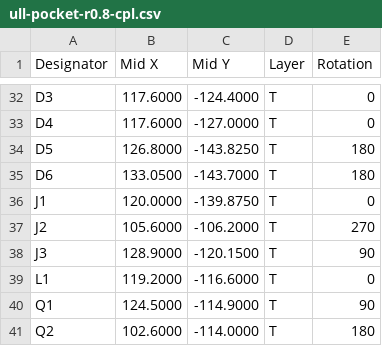
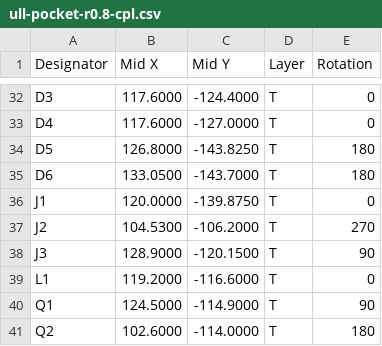
Before and after one commit to ullnorse/ull-pocket, a CSV file: production/ull-pocket-r0.8-cpl.csv, drawn as a sheet; only a part is shown, gaps mark what is left out.

```diff
--- a/production/ull-pocket-r0.8-cpl.csv
+++ b/production/ull-pocket-r0.8-cpl.csv
@@ -36,3 +36,3 @@
 "J1","120.0000","-139.8750","T","0"
-"J2","105.6000","-106.2000","T","270"
+"J2","104.5300","-106.2000","T","270"
 "J3","128.9000","-120.1500","T","90"
```
Also changed, not shown: production/ull-pocket-r0.8-bom.csv, production/ull-pocket-r0.8-panel-bom.csv, 23 other files.
